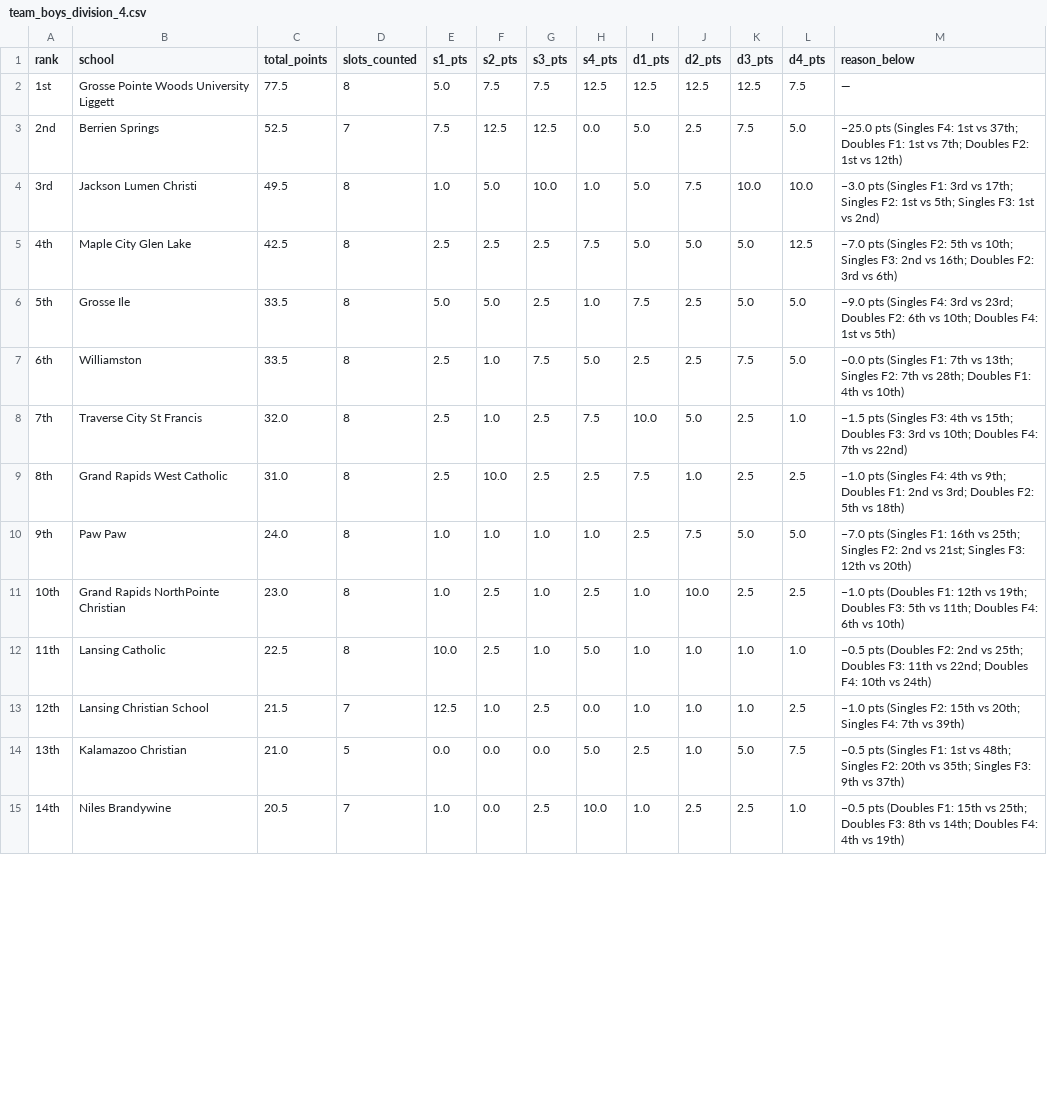
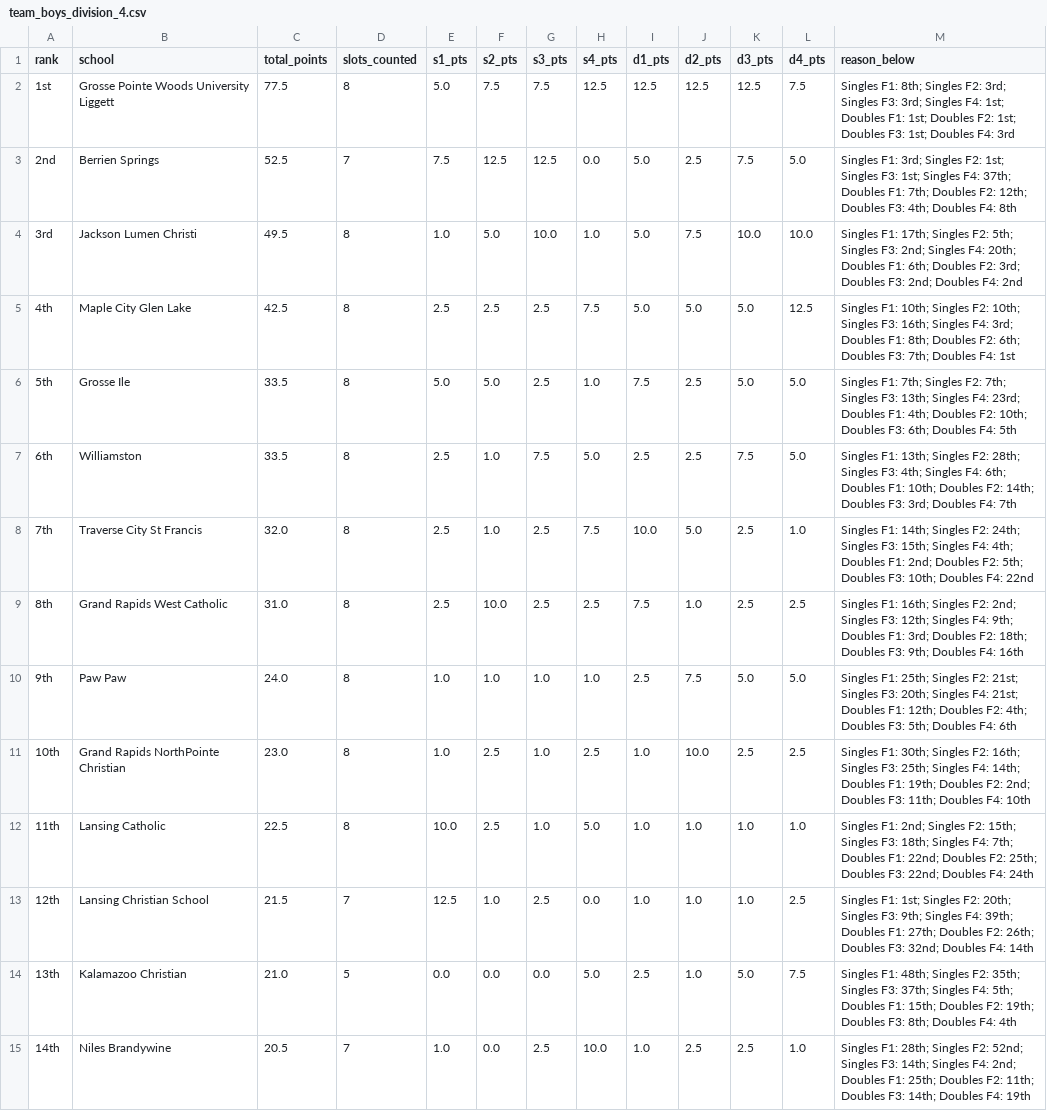
Before and after one commit to jojojoshshsh/MHSAA_tennis_seeder, a CSV file: src/rankings_by_division_flight/team_boys_division_4.csv, drawn as a sheet; only a part is shown; the diff covers the shown part only.

```diff
--- a/src/rankings_by_division_flight/team_boys_division_4.csv
+++ b/src/rankings_by_division_flight/team_boys_division_4.csv
@@ -1,15 +1,15 @@
 rank,school,total_points,slots_counted,s1_pts,s2_pts,s3_pts,s4_pts,d1_pts,d2_pts,d3_pts,d4_pts,reason_below
-1st,Grosse Pointe Woods University Liggett,77.5,8,5.0,7.5,7.5,12.5,12.5,12.5,12.5,7.5,—
-2nd,Berrien Springs,52.5,7,7.5,12.5,12.5,0.0,5.0,2.5,7.5,5.0,−25.0 pts (Singles F4: 1st vs 37th; Doubles F1: 1st vs 7th; Doubles F2: 1st vs 12th)
-3rd,Jackson Lumen Christi,49.5,8,1.0,5.0,10.0,1.0,5.0,7.5,10.0,10.0,−3.0 pts (Singles F1: 3rd vs 17th; Singles F2: 1st vs 5th; Singles F3: 1st vs 2nd)
-4th,Maple City Glen Lake,42.5,8,2.5,2.5,2.5,7.5,5.0,5.0,5.0,12.5,−7.0 pts (Singles F2: 5th vs 10th; Singles F3: 2nd vs 16th; Doubles F2: 3rd vs 6th)
-5th,Grosse Ile,33.5,8,5.0,5.0,2.5,1.0,7.5,2.5,5.0,5.0,−9.0 pts (Singles F4: 3rd vs 23rd; Doubles F2: 6th vs 10th; Doubles F4: 1st vs 5th)
-6th,Williamston,33.5,8,2.5,1.0,7.5,5.0,2.5,2.5,7.5,5.0,−0.0 pts (Singles F1: 7th vs 13th; Singles F2: 7th vs 28th; Doubles F1: 4th vs 10th)
-7th,Traverse City St Francis,32.0,8,2.5,1.0,2.5,7.5,10.0,5.0,2.5,1.0,−1.5 pts (Singles F3: 4th vs 15th; Doubles F3: 3rd vs 10th; Doubles F4: 7th vs 22nd)
-8th,Grand Rapids West Catholic,31.0,8,2.5,10.0,2.5,2.5,7.5,1.0,2.5,2.5,−1.0 pts (Singles F4: 4th vs 9th; Doubles F1: 2nd vs 3rd; Doubles F2: 5th vs 18th)
-9th,Paw Paw,24.0,8,1.0,1.0,1.0,1.0,2.5,7.5,5.0,5.0,−7.0 pts (Singles F1: 16th vs 25th; Singles F2: 2nd vs 21st; Singles F3: 12th vs 20th)
-10th,Grand Rapids NorthPointe Christian,23.0,8,1.0,2.5,1.0,2.5,1.0,10.0,2.5,2.5,−1.0 pts (Doubles F1: 12th vs 19th; Doubles F3: 5th vs 11th; Doubles F4: 6th vs 10th)
-11th,Lansing Catholic,22.5,8,10.0,2.5,1.0,5.0,1.0,1.0,1.0,1.0,−0.5 pts (Doubles F2: 2nd vs 25th; Doubles F3: 11th vs 22nd; Doubles F4: 10th vs 24th)
-12th,Lansing Christian School,21.5,7,12.5,1.0,2.5,0.0,1.0,1.0,1.0,2.5,−1.0 pts (Singles F2: 15th vs 20th; Singles F4: 7th vs 39th)
-13th,Kalamazoo Christian,21.0,5,0.0,0.0,0.0,5.0,2.5,1.0,5.0,7.5,−0.5 pts (Singles F1: 1st vs 48th; Singles F2: 20th vs 35th; Singles F3: 9th vs 37th)
-14th,Niles Brandywine,20.5,7,1.0,0.0,2.5,10.0,1.0,2.5,2.5,1.0,−0.5 pts (Doubles F1: 15th vs 25th; Doubles F3: 8th vs 14th; Doubles F4: 4th vs 19th)
+1st,Grosse Pointe Woods University Liggett,77.5,8,5.0,7.5,7.5,12.5,12.5,12.5,12.5,7.5,Singles F1: 8th; Singles F2: 3rd; Singles F3: 3rd; Singles F4: 1st; Doubles F1: 1st; Doubles F2: 1st; Doubles F3: 1st; Doubles F4: 3rd
+2nd,Berrien Springs,52.5,7,7.5,12.5,12.5,0.0,5.0,2.5,7.5,5.0,Singles F1: 3rd; Singles F2: 1st; Singles F3: 1st; Singles F4: 37th; Doubles F1: 7th; Doubles F2: 12th; Doubles F3: 4th; Doubles F4: 8th
+3rd,Jackson Lumen Christi,49.5,8,1.0,5.0,10.0,1.0,5.0,7.5,10.0,10.0,Singles F1: 17th; Singles F2: 5th; Singles F3: 2nd; Singles F4: 20th; Doubles F1: 6th; Doubles F2: 3rd; Doubles F3: 2nd; Doubles F4: 2nd
+4th,Maple City Glen Lake,42.5,8,2.5,2.5,2.5,7.5,5.0,5.0,5.0,12.5,Singles F1: 10th; Singles F2: 10th; Singles F3: 16th; Singles F4: 3rd; Doubles F1: 8th; Doubles F2: 6th; Doubles F3: 7th; Doubles F4: 1st
+5th,Grosse Ile,33.5,8,5.0,5.0,2.5,1.0,7.5,2.5,5.0,5.0,Singles F1: 7th; Singles F2: 7th; Singles F3: 13th; Singles F4: 23rd; Doubles F1: 4th; Doubles F2: 10th; Doubles F3: 6th; Doubles F4: 5th
+6th,Williamston,33.5,8,2.5,1.0,7.5,5.0,2.5,2.5,7.5,5.0,Singles F1: 13th; Singles F2: 28th; Singles F3: 4th; Singles F4: 6th; Doubles F1: 10th; Doubles F2: 14th; Doubles F3: 3rd; Doubles F4: 7th
+7th,Traverse City St Francis,32.0,8,2.5,1.0,2.5,7.5,10.0,5.0,2.5,1.0,Singles F1: 14th; Singles F2: 24th; Singles F3: 15th; Singles F4: 4th; Doubles F1: 2nd; Doubles F2: 5th; Doubles F3: 10th; Doubles F4: 22nd
+8th,Grand Rapids West Catholic,31.0,8,2.5,10.0,2.5,2.5,7.5,1.0,2.5,2.5,Singles F1: 16th; Singles F2: 2nd; Singles F3: 12th; Singles F4: 9th; Doubles F1: 3rd; Doubles F2: 18th; Doubles F3: 9th; Doubles F4: 16th
+9th,Paw Paw,24.0,8,1.0,1.0,1.0,1.0,2.5,7.5,5.0,5.0,Singles F1: 25th; Singles F2: 21st; Singles F3: 20th; Singles F4: 21st; Doubles F1: 12th; Doubles F2: 4th; Doubles F3: 5th; Doubles F4: 6th
+10th,Grand Rapids NorthPointe Christian,23.0,8,1.0,2.5,1.0,2.5,1.0,10.0,2.5,2.5,Singles F1: 30th; Singles F2: 16th; Singles F3: 25th; Singles F4: 14th; Doubles F1: 19th; Doubles F2: 2nd; Doubles F3: 11th; Doubles F4: 10th
+11th,Lansing Catholic,22.5,8,10.0,2.5,1.0,5.0,1.0,1.0,1.0,1.0,Singles F1: 2nd; Singles F2: 15th; Singles F3: 18th; Singles F4: 7th; Doubles F1: 22nd; Doubles F2: 25th; Doubles F3: 22nd; Doubles F4: 24th
+12th,Lansing Christian School,21.5,7,12.5,1.0,2.5,0.0,1.0,1.0,1.0,2.5,Singles F1: 1st; Singles F2: 20th; Singles F3: 9th; Singles F4: 39th; Doubles F1: 27th; Doubles F2: 26th; Doubles F3: 32nd; Doubles F4: 14th
+13th,Kalamazoo Christian,21.0,5,0.0,0.0,0.0,5.0,2.5,1.0,5.0,7.5,Singles F1: 48th; Singles F2: 35th; Singles F3: 37th; Singles F4: 5th; Doubles F1: 15th; Doubles F2: 19th; Doubles F3: 8th; Doubles F4: 4th
+14th,Niles Brandywine,20.5,7,1.0,0.0,2.5,10.0,1.0,2.5,2.5,1.0,Singles F1: 28th; Singles F2: 52nd; Singles F3: 14th; Singles F4: 2nd; Doubles F1: 25th; Doubles F2: 11th; Doubles F3: 14th; Doubles F4: 19th
```
Also changed, not shown: 52 edited cells elsewhere in this file, src/rankings_by_division_flight/team_boys_division_1.csv, src/rankings_by_division_flight/team_boys_division_2.csv, 2 other files.
